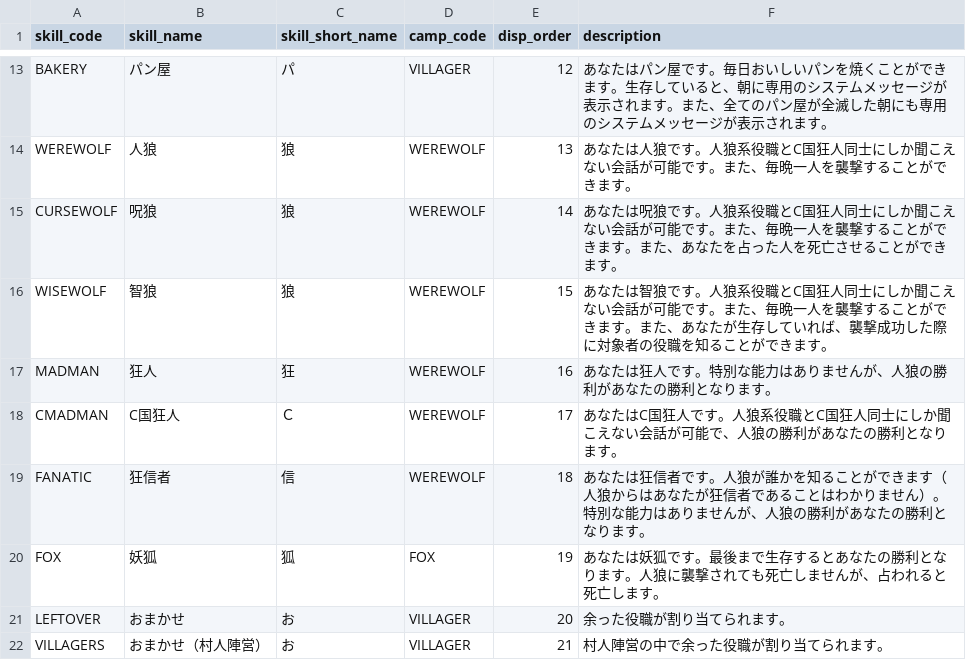
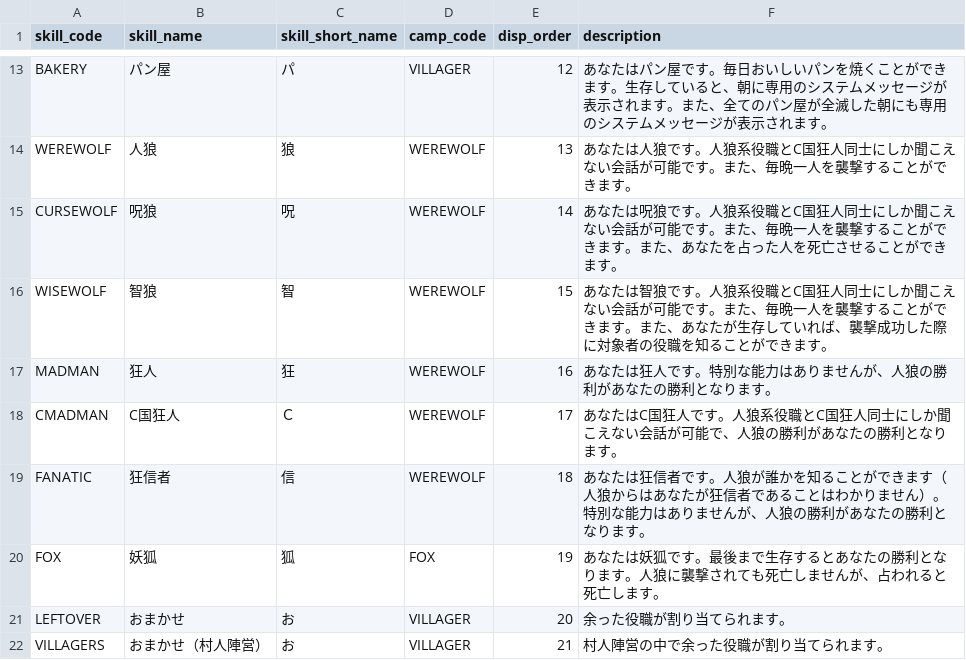
Before and after one commit to h-orito/lastwolf-api, a TSV file: dbflute_firewolfdb/playsql/data/common/tsv/UTF-8/04-SKILL.tsv, drawn as a sheet; only a part is shown, gaps mark what is left out.

```diff
--- a/dbflute_firewolfdb/playsql/data/common/tsv/UTF-8/04-SKILL.tsv
+++ b/dbflute_firewolfdb/playsql/data/common/tsv/UTF-8/04-SKILL.tsv
@@ -14,4 +14,4 @@ BAKERY	パン屋	パ	VILLAGER	12	あなたはパン屋です。毎日おいし
 WEREWOLF	人狼	狼	WEREWOLF	13	あなたは人狼です。人狼系役職とC国狂人同士にしか聞こえない会話が可能です。また、毎晩一人を襲撃することができます。
-CURSEWOLF	呪狼	狼	WEREWOLF	14	あなたは呪狼です。人狼系役職とC国狂人同士にしか聞こえない会話が可能です。また、毎晩一人を襲撃することができます。また、あなたを占った人を死亡させることができます。
-WISEWOLF	智狼	狼	WEREWOLF	15	あなたは智狼です。人狼系役職とC国狂人同士にしか聞こえない会話が可能です。また、毎晩一人を襲撃することができます。また、あなたが生存していれば、襲撃成功した際に対象者の役職を知ることができます。
+CURSEWOLF	呪狼	呪	WEREWOLF	14	あなたは呪狼です。人狼系役職とC国狂人同士にしか聞こえない会話が可能です。また、毎晩一人を襲撃することができます。また、あなたを占った人を死亡させることができます。
+WISEWOLF	智狼	智	WEREWOLF	15	あなたは智狼です。人狼系役職とC国狂人同士にしか聞こえない会話が可能です。また、毎晩一人を襲撃することができます。また、あなたが生存していれば、襲撃成功した際に対象者の役職を知ることができます。
 MADMAN	狂人	狂	WEREWOLF	16	あなたは狂人です。特別な能力はありませんが、人狼の勝利があなたの勝利となります。
```
Also changed, not shown: dbflute_firewolfdb/playsql/data/common/tsv/UTF-8/05-MESSAGE_TYPE.tsv, 35 other files.
